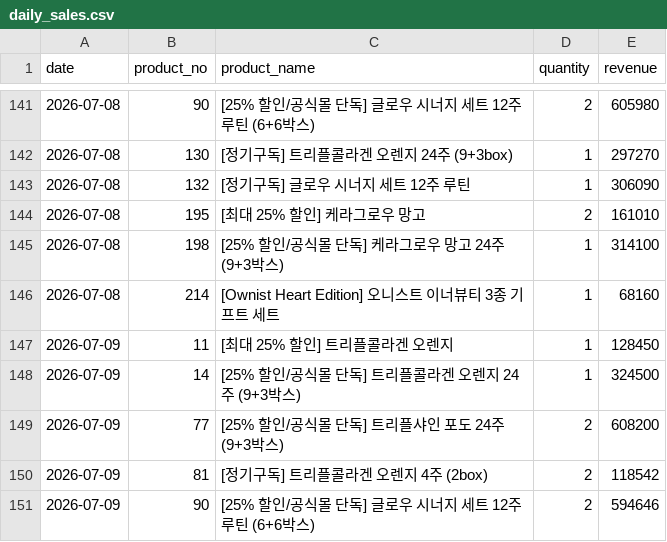
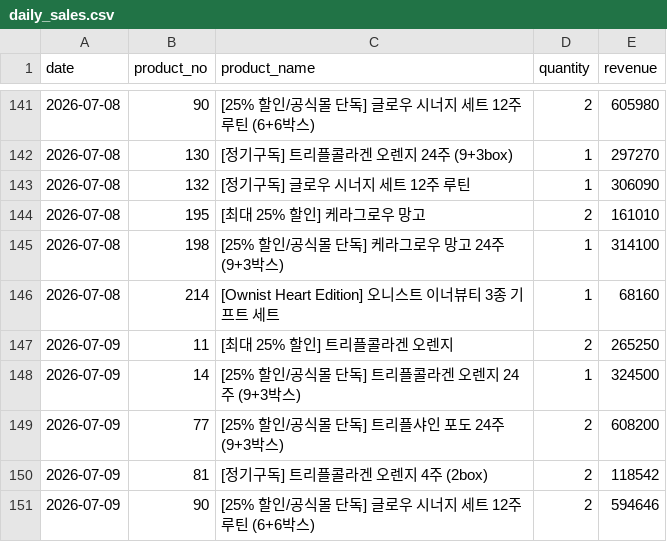
Before and after one commit to kaioh1010/cafe24-tracker, a CSV file: data/daily_sales.csv, drawn as a sheet; only a part is shown, gaps mark what is left out.

```diff
--- a/data/daily_sales.csv
+++ b/data/daily_sales.csv
@@ -146,3 +146,3 @@ date,product_no,product_name,quantity,revenue
 2026-07-08,214,[Ownist Heart Edition] 오니스트 이너뷰티 3종 기프트 세트,1,68160
-2026-07-09,11,[최대 25% 할인] 트리플콜라겐 오렌지,1,128450
+2026-07-09,11,[최대 25% 할인] 트리플콜라겐 오렌지,2,265250
 2026-07-09,14,[25% 할인/공식몰 단독] 트리플콜라겐 오렌지 24주 (9+3박스),1,324500
```
